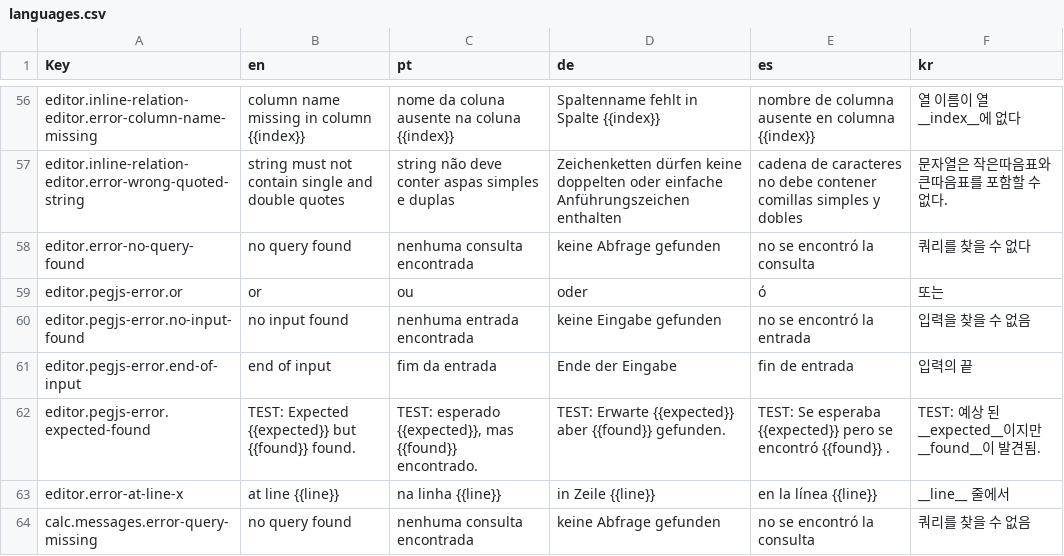
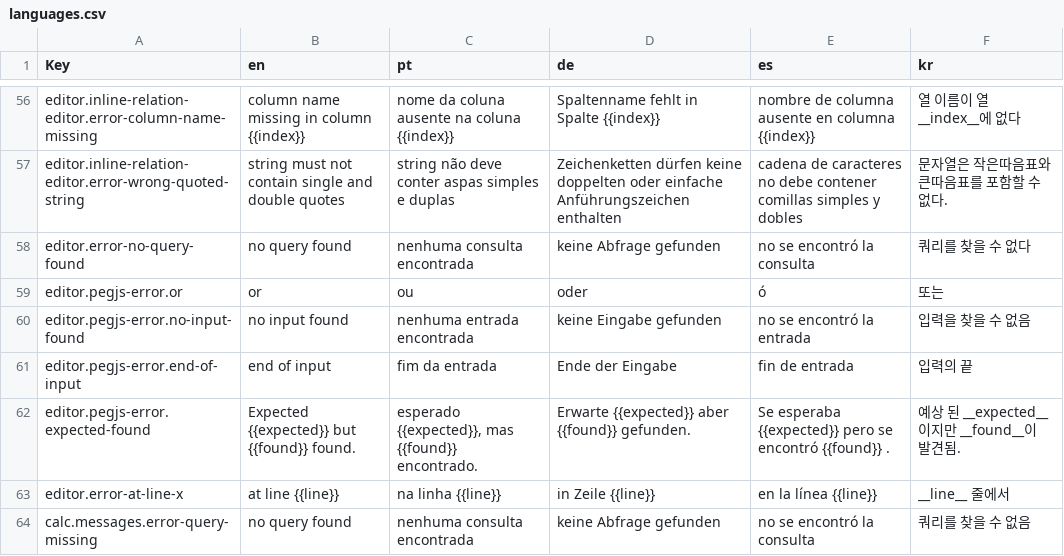
Before and after one commit to mafo3186/relax, a CSV file: src/locales/languages.csv, drawn as a sheet; only a part is shown, gaps mark what is left out.

Commit message:
"Test" aus languages.csv entfernt.

```diff
--- a/src/locales/languages.csv
+++ b/src/locales/languages.csv
@@ -87,3 +87,3 @@ editor.pegjs-error.no-input-found,no input found,nenhuma entrada encontrada,kein
 editor.pegjs-error.end-of-input,end of input,fim da entrada,Ende der Eingabe,fin de entrada,입력의 끝
-editor.pegjs-error.expected-found,TEST: Expected {{expected}} but {{found}} found.,"TEST: esperado {{expected}}, mas {{found}} encontrado.", TEST: Erwarte {{expected}} aber {{found}} gefunden.,TEST: Se esperaba {{expected}} pero se encontró {{found}} .,TEST: 예상 된 __expected__이지만 __found__이 발견됨.
+editor.pegjs-error.expected-found, Expected {{expected}} but {{found}} found.,"esperado {{expected}}, mas {{found}} encontrado.", Erwarte {{expected}} aber {{found}} gefunden., Se esperaba {{expected}} pero se encontró {{found}} ., 예상 된 __expected__이지만 __found__이 발견됨.
 editor.error-at-line-x,at line {{line}},na linha {{line}},in Zeile {{line}},en la línea {{line}},__line__ 줄에서
```
Also changed, not shown: 6 other files.
